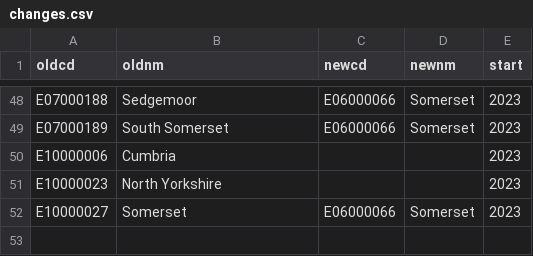
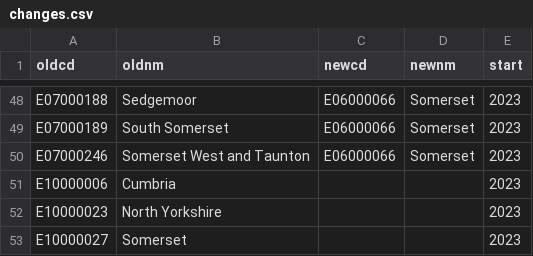
Before and after one commit to ONSvisual/uk-topojson, a CSV file: input/changes.csv, drawn as a sheet; only a part is shown, gaps mark what is left out.

Commit message:
fixed somerset issue

```diff
--- a/input/changes.csv
+++ b/input/changes.csv
@@ -49,4 +49,5 @@ E07000188,Sedgemoor,E06000066,Somerset,2023
 E07000189,South Somerset,E06000066,Somerset,2023
+E07000246,Somerset West and Taunton,E06000066,Somerset,2023
 E10000006,Cumbria,,,2023
 E10000023,North Yorkshire,,,2023
-E10000027,Somerset,E06000066,Somerset,2023
+E10000027,Somerset,,,2023
```
Also changed, not shown: 3 other files.
